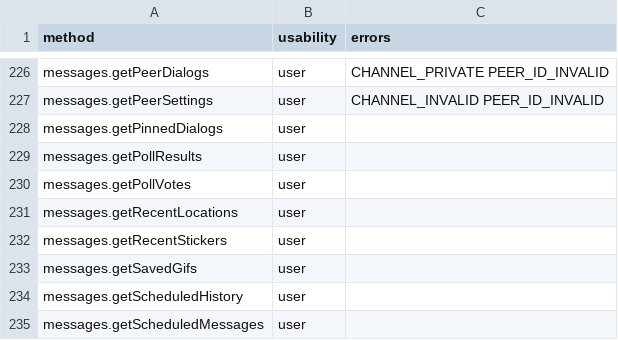
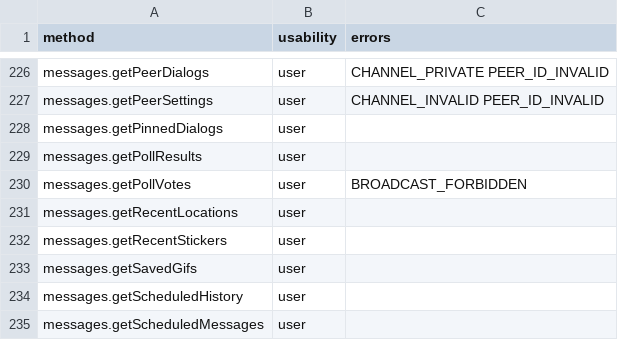
Before and after one commit to LonamiWebs/Telethon, a CSV file: telethon_generator/data/methods.csv, drawn as a sheet; only a part is shown, gaps mark what is left out.

```diff
--- a/telethon_generator/data/methods.csv
+++ b/telethon_generator/data/methods.csv
@@ -229,3 +229,3 @@ messages.getPinnedDialogs,user,
 messages.getPollResults,user,
-messages.getPollVotes,user,
+messages.getPollVotes,user,BROADCAST_FORBIDDEN
 messages.getRecentLocations,user,
```
Also changed, not shown: telethon_generator/data/errors.csv.
